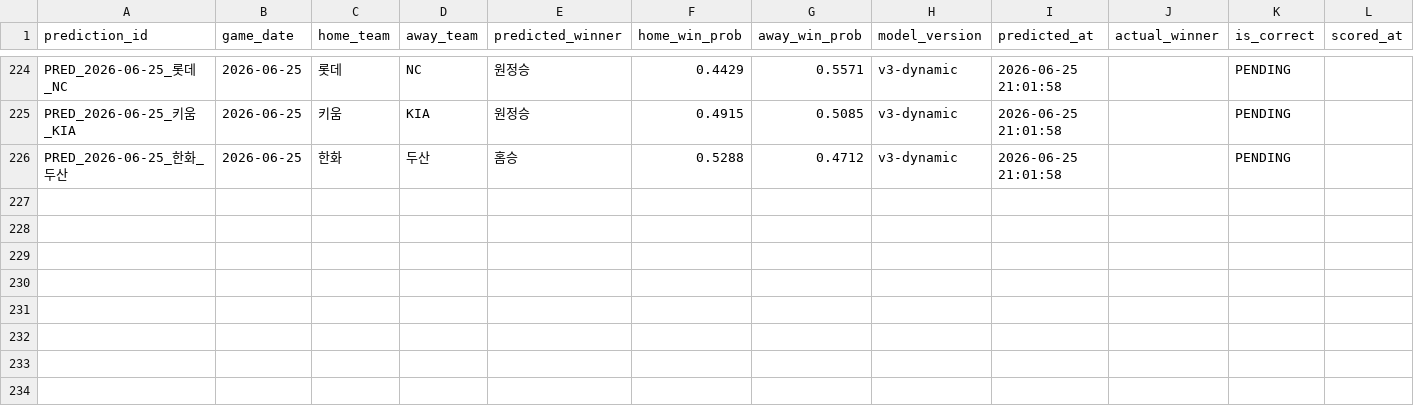
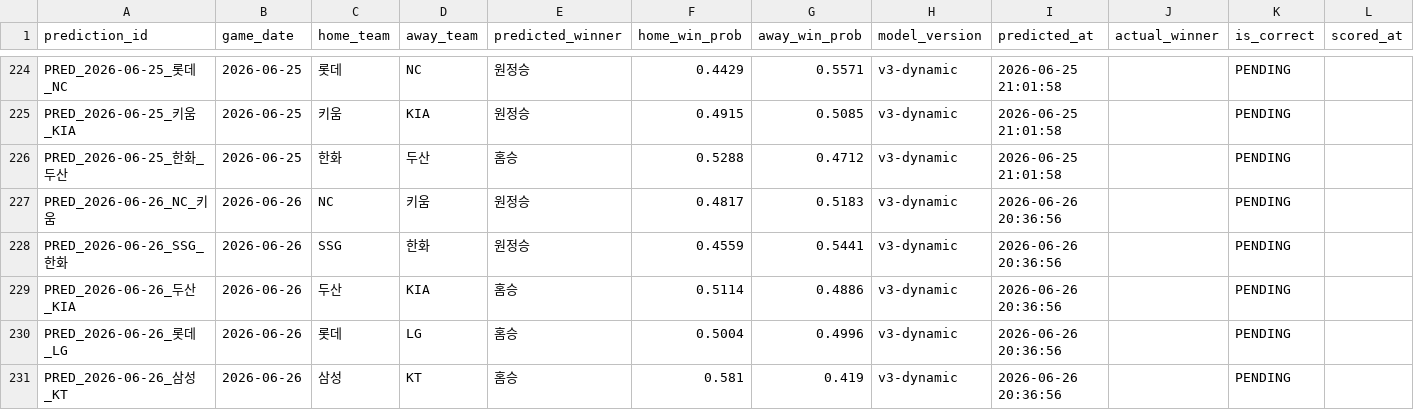
Before and after one commit to limanho001014-create/kbo-predictor-dynamic, a CSV file: data/predictions_log.csv, drawn as a sheet; only a part is shown, gaps mark what is left out; the diff names each change by its address in the sheet, - before the commit and + after, or states it on an @@ line.

```diff
--- a/data/predictions_log.csv
+++ b/data/predictions_log.csv
+row 227: PRED_2026-06-26_NC_키움 | 2026-06-26 | NC | 키움 | 원정승 | 0.4817 | 0.5183 | v3-dynamic | 2026-06-26 20:36:56 |  | PENDING
+row 228: PRED_2026-06-26_SSG_한화 | 2026-06-26 | SSG | 한화 | 원정승 | 0.4559 | 0.5441 | v3-dynamic | 2026-06-26 20:36:56 |  | PENDING
+row 229: PRED_2026-06-26_두산_KIA | 2026-06-26 | 두산 | KIA | 홈승 | 0.5114 | 0.4886 | v3-dynamic | 2026-06-26 20:36:56 |  | PENDING
+row 230: PRED_2026-06-26_롯데_LG | 2026-06-26 | 롯데 | LG | 홈승 | 0.5004 | 0.4996 | v3-dynamic | 2026-06-26 20:36:56 |  | PENDING
+row 231: PRED_2026-06-26_삼성_KT | 2026-06-26 | 삼성 | KT | 홈승 | 0.581 | 0.419 | v3-dynamic | 2026-06-26 20:36:56 |  | PENDING
```
Also changed, not shown: data/games_history.csv, data/players_latest_hitter.csv, 7 other files.
